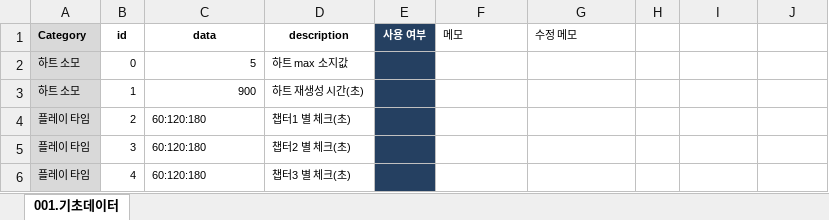
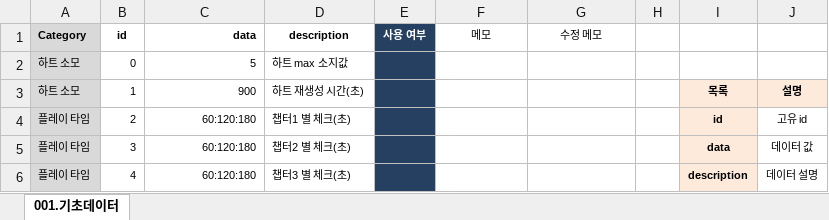
Before and after one commit to RNVD/TiniffingResource, an Excel workbook: Plan/B_기초관리테이블.xlsm, sheet 001.기초데이터, drawn as a sheet; values as stored, in another font and other column widths than the file's, no borders; the diff names each change by its address in the sheet, - before the commit and + after, or states it on an @@ line.

```diff
--- a/Plan/B_기초관리테이블.xlsm (sheet 001.기초데이터)
+++ b/Plan/B_기초관리테이블.xlsm (sheet 001.기초데이터)
-C1 alignment: center
+C1 alignment: right
-F1:G1 alignment: left
+F1:G1 alignment: center
-I3: (empty)
+I3: 목록
-I3:J3 fill: none
+I3:J3 fill: #FDEADA
-J3: (empty)
+J3: 설명
-C4:C6 alignment: left
+C4:C6 alignment: right
-I4: (empty)
+I4: id
-I4:I6 fill: none
+I4:I6 fill: #FDEADA
-J4: (empty)
+J4: 고유 id
-I5: (empty)
+I5: data
-J5: (empty)
+J5: 데이터 값
-I6: (empty)
+I6: description
-J6: (empty)
+J6: 데이터 설명
```
Also changed, not shown: Plan/A_언어관련테이블.xlsm, Plan/C_로비관련테이블.xlsm, 3 other files.
